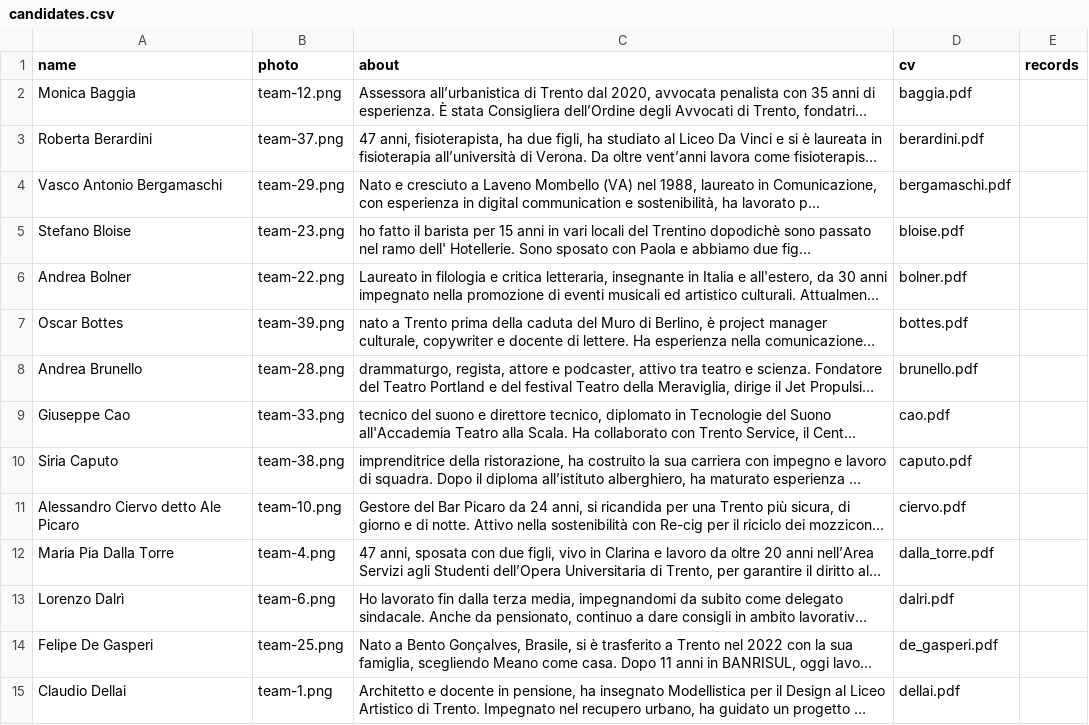
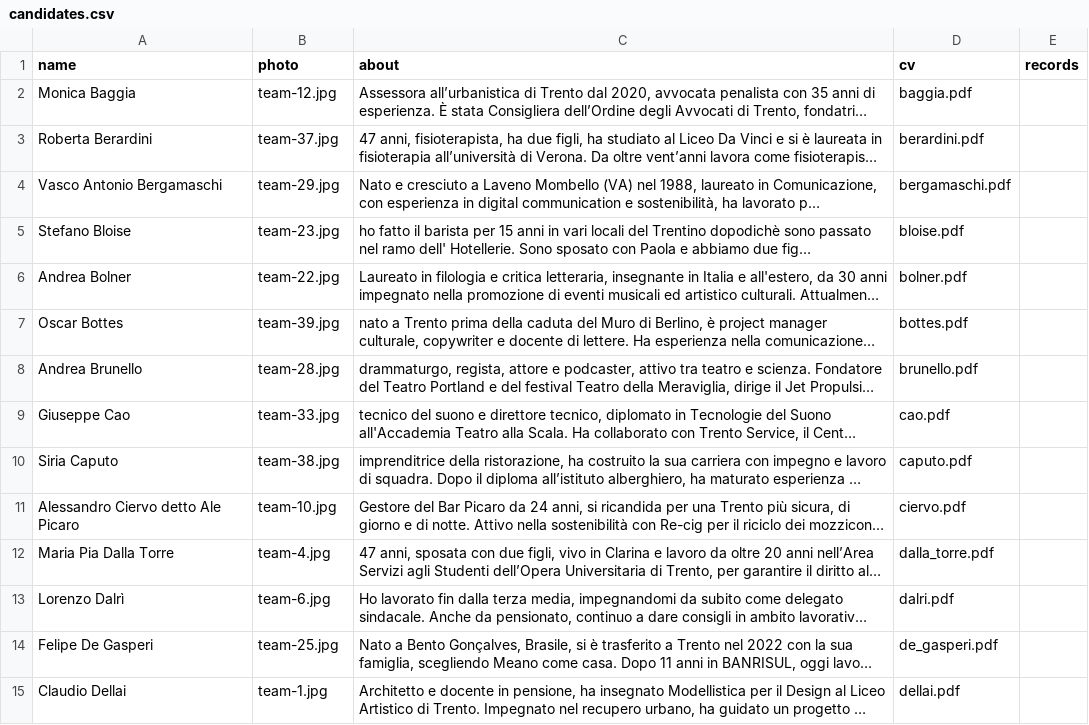
Before and after one commit to insiemepertrento/web, a CSV file: docs/_data/candidates.csv, drawn as a sheet; only a part is shown; long unchanged cells end in …; the diff covers the shown part only; the diff names each change by its address in the sheet, - before the commit and + after, or states it on an @@ line.

```diff
--- a/docs/_data/candidates.csv
+++ b/docs/_data/candidates.csv
-B2 (photo): team-12.png
+B2 (photo): team-12.jpg
-B3 (photo): team-37.png
+B3 (photo): team-37.jpg
-B4 (photo): team-29.png
+B4 (photo): team-29.jpg
-B5 (photo): team-23.png
+B5 (photo): team-23.jpg
-B6 (photo): team-22.png
+B6 (photo): team-22.jpg
-B7 (photo): team-39.png
+B7 (photo): team-39.jpg
-B8 (photo): team-28.png
+B8 (photo): team-28.jpg
-B9 (photo): team-33.png
+B9 (photo): team-33.jpg
-B10 (photo): team-38.png
+B10 (photo): team-38.jpg
-B11 (photo): team-10.png
+B11 (photo): team-10.jpg
-B12 (photo): team-4.png
+B12 (photo): team-4.jpg
-B13 (photo): team-6.png
+B13 (photo): team-6.jpg
-B14 (photo): team-25.png
+B14 (photo): team-25.jpg
-B15 (photo): team-1.png
+B15 (photo): team-1.jpg
```
Also changed, not shown: 26 edited cells elsewhere in this file, 40 other files.
